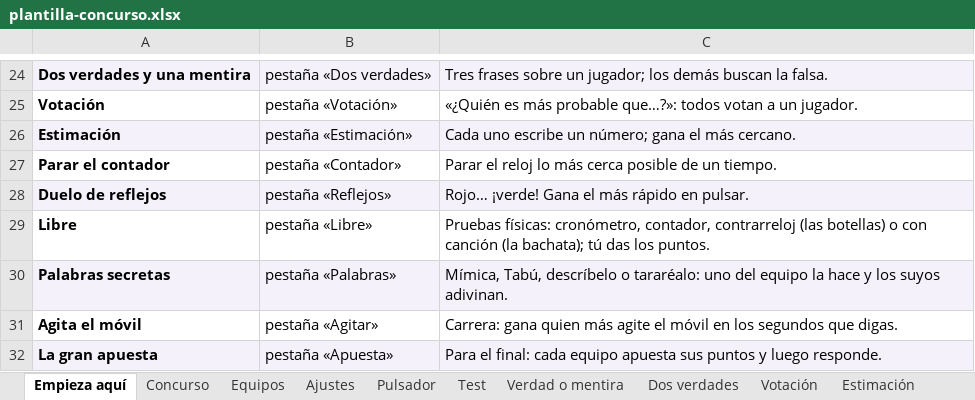
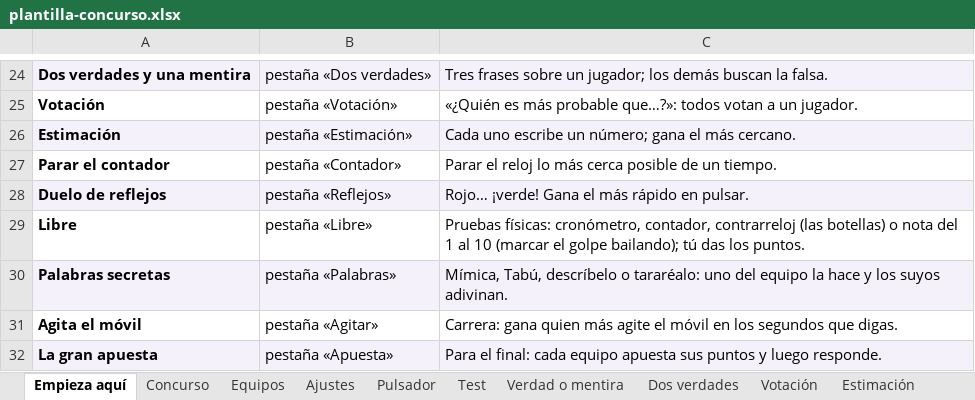
Before and after one commit to RonikGr/concurso, an Excel workbook: public/plantilla-concurso.xlsx, sheet Empieza aquí, drawn as a sheet; only a part is shown, gaps mark what is left out; values as stored, in another font and other column widths than the file's, no borders; the diff names each change by its address in the sheet, - before the commit and + after, or states it on an @@ line.

```diff
--- a/public/plantilla-concurso.xlsx (sheet Empieza aquí)
+++ b/public/plantilla-concurso.xlsx (sheet Empieza aquí)
-C29: …botellas) o con canción (la bachata); tú das…
+C29: …botellas) o nota del 1 al 10 (marcar el golpe bailando); tú das…
```
Also changed, not shown: sheet Libre, sheet Pulsador, sheet Concurso, 21 other files.
